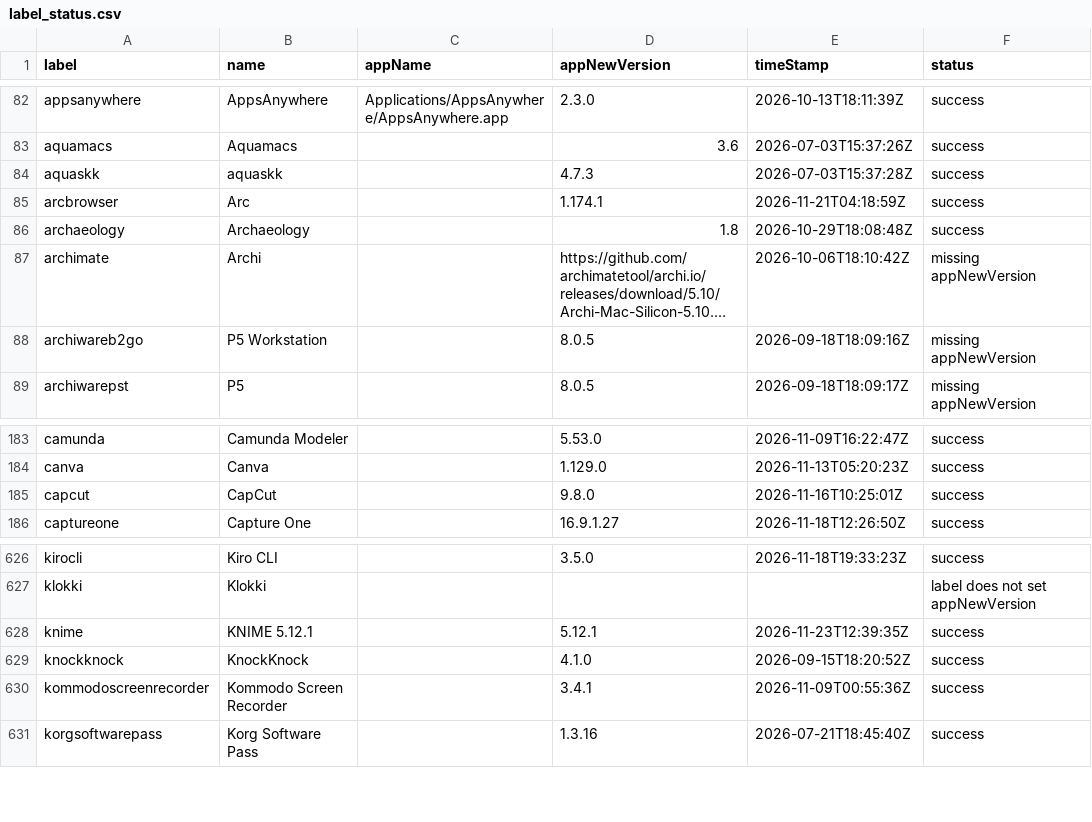
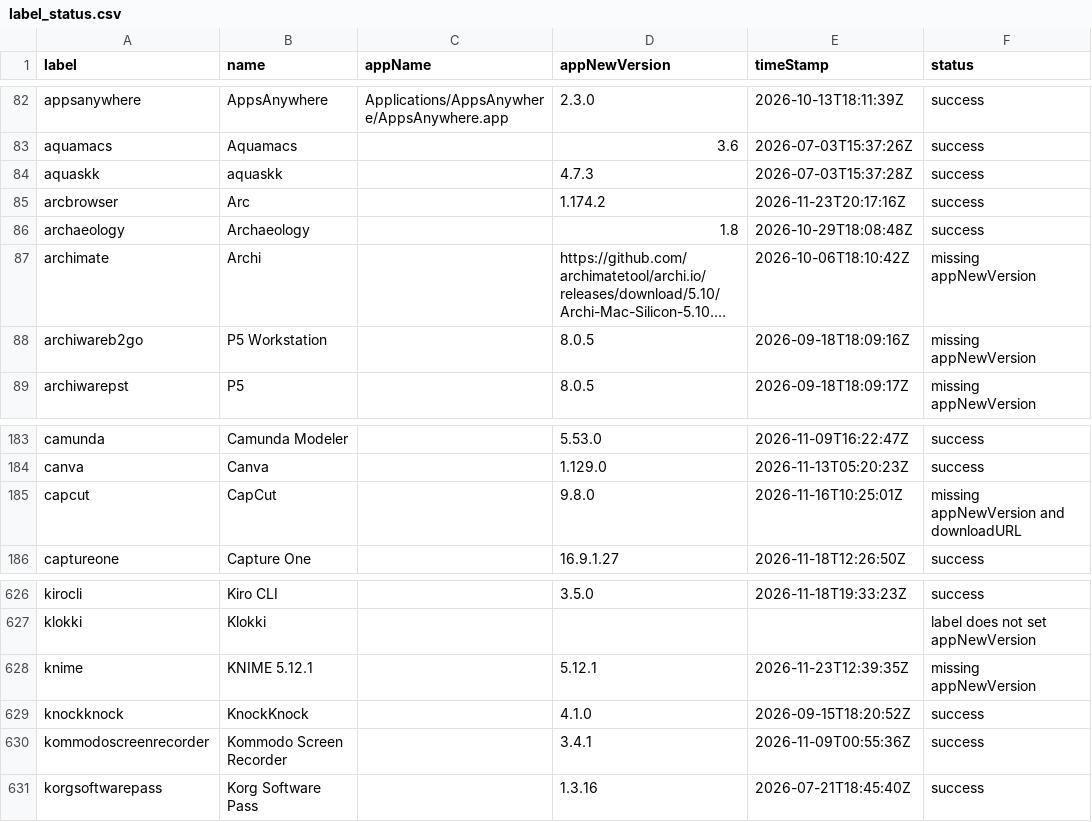
Before and after one commit to gilburns/Installomator-Tracker, a CSV file: label_status.csv, drawn as a sheet; only a part is shown, gaps mark what is left out; long unchanged cells end in ….

```diff
--- a/label_status.csv
+++ b/label_status.csv
@@ -84,3 +84,3 @@
 "aquaskk","aquaskk","","4.7.3","2026-07-03T15:37:28Z","success"
-"arcbrowser","Arc","","1.174.1","2026-11-21T04:18:59Z","success"
+"arcbrowser","Arc","","1.174.2","2026-11-23T20:17:16Z","success"
 "archaeology","Archaeology","","1.8","2026-10-29T18:08:48Z","success"
@@ -184,3 +184,3 @@
 "canva","Canva","","1.129.0","2026-11-13T05:20:23Z","success"
-"capcut","CapCut","","9.8.0","2026-11-16T10:25:01Z","success"
+"capcut","CapCut","","9.8.0","2026-11-16T10:25:01Z","missing appNewVersion and downloadURL"
 "captureone","Capture One","","16.9.1.27","2026-11-18T12:26:50Z","success"
@@ -627,3 +627,3 @@
 "klokki","Klokki","","","","label does not set appNewVersion"
-"knime","KNIME 5.12.1","","5.12.1","2026-11-23T12:39:35Z","success"
+"knime","KNIME 5.12.1","","5.12.1","2026-11-23T12:39:35Z","missing appNewVersion"
 "knockknock","KnockKnock","","4.1.0","2026-09-15T18:20:52Z","success"
```
Also changed, not shown: 3 other files.
